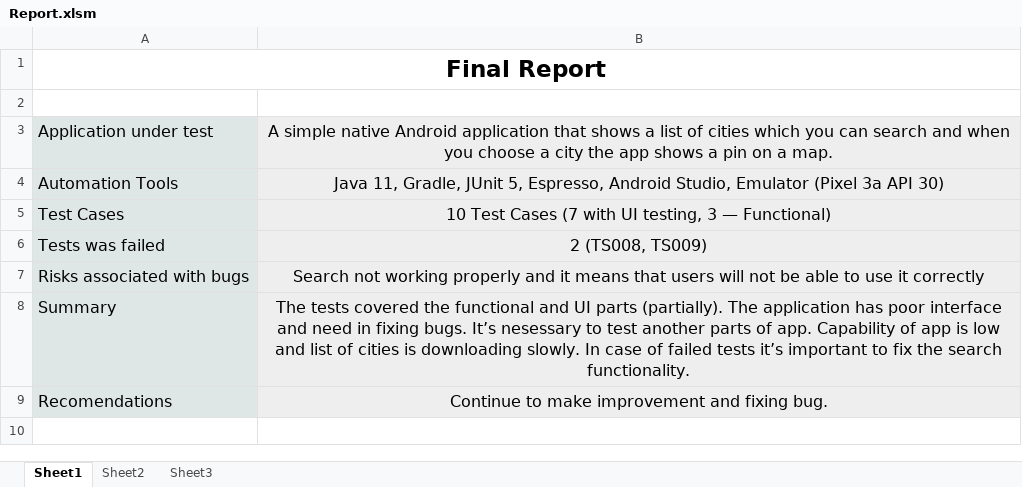
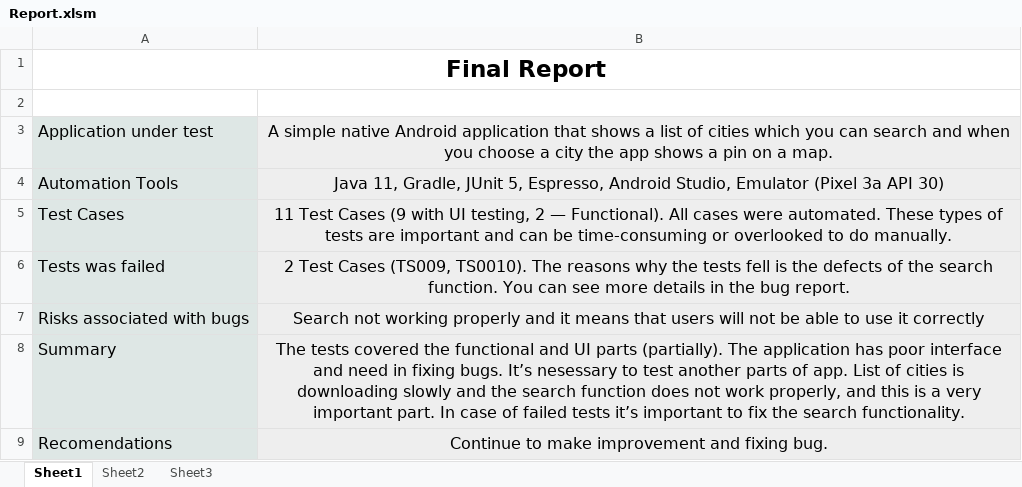
Before and after one commit to aliceinwndrlnd/MobileQATask, an Excel workbook: Reports/Report.xlsm, sheet Sheet1, drawn as a sheet; values as stored, in another font and other column widths than the file's, no borders; charts and pictures not drawn; the diff names each change by its address in the sheet, - before the commit and + after, or states it on an @@ line.

Commit message:
Update Report.xlsm

```diff
--- a/Reports/Report.xlsm (sheet Sheet1)
+++ b/Reports/Report.xlsm (sheet Sheet1)
-B5: 10 Test Cases (7 with UI testing, 3 — Functional)
+B5: 11 Test Cases (9 with UI testing, 2 — Functional). All cases were automated. These types of tests are important and can be time-consuming or overlooked to do manually.
-B6: 2 (TS008, TS009)
+B6: 2 Test Cases (TS009, TS0010). The reasons why the tests fell is the defects of the search function. You can see more details in the bug report.
-B8: …of app. Capability of app is low and list of cities is downloading slowly. In case…
+B8: …of app. List of cities is downloading slowly and the search function does not work properly, and this is a very important part. In case…
```
Also changed, not shown: charts or pictures.
